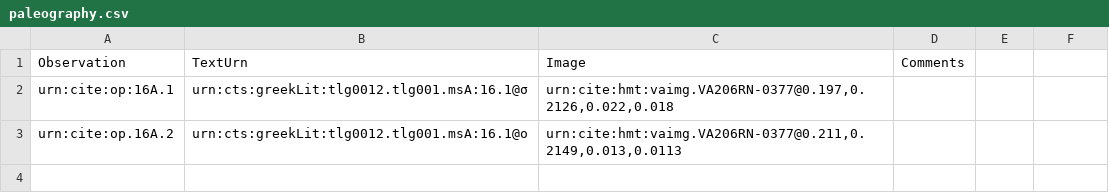
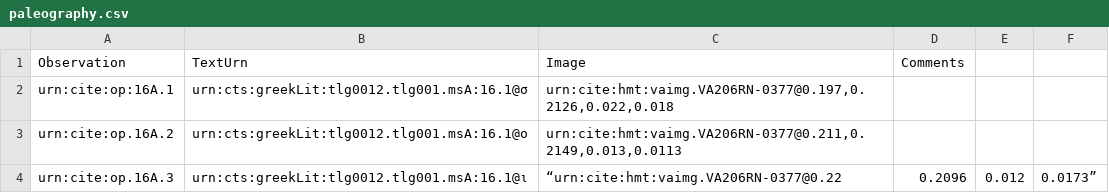
Before and after one commit to hmteditors/furman, a CSV file: TeamA/collections/paleography.csv, drawn as a sheet.

Commit message:
Update paleography.csv

```diff
--- a/TeamA/collections/paleography.csv
+++ b/TeamA/collections/paleography.csv
@@ -3 +3,2 @@ urn:cite:op:16A.1,urn:cts:greekLit:tlg0012.tlg001.msA:16.1@σ,"urn:cite:hmt:vaim
 urn:cite:op.16A.2,urn:cts:greekLit:tlg0012.tlg001.msA:16.1@ο,"urn:cite:hmt:vaimg.VA206RN-0377@0.211,0.2149,0.013,0.0113",
+urn:cite:op.16A.3,urn:cts:greekLit:tlg0012.tlg001.msA:16.1@ι, “urn:cite:hmt:vaimg.VA206RN-0377@0.22,0.2096,0.012,0.0173”,
```
